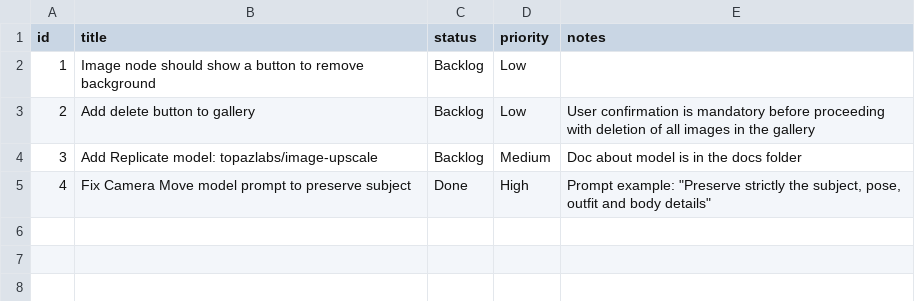
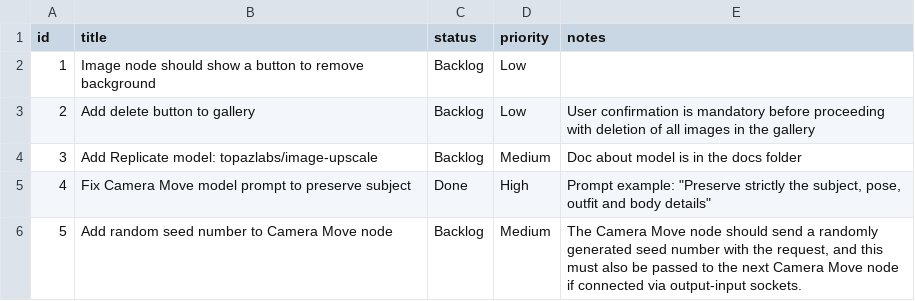
Before and after one commit to marollo/node-prompt-builder, a CSV file: project-management/backlog.csv, drawn as a sheet; the diff names each change by its address in the sheet, - before the commit and + after, or states it on an @@ line.

```diff
--- a/project-management/backlog.csv
+++ b/project-management/backlog.csv
+row 6: 5 | Add random seed number to Camera Move node | Backlog | Medium | The Camera Move node should send a randomly generated seed number with the request, and this must also be passed to the next Camera Move node if connected via output-input sockets.
```
